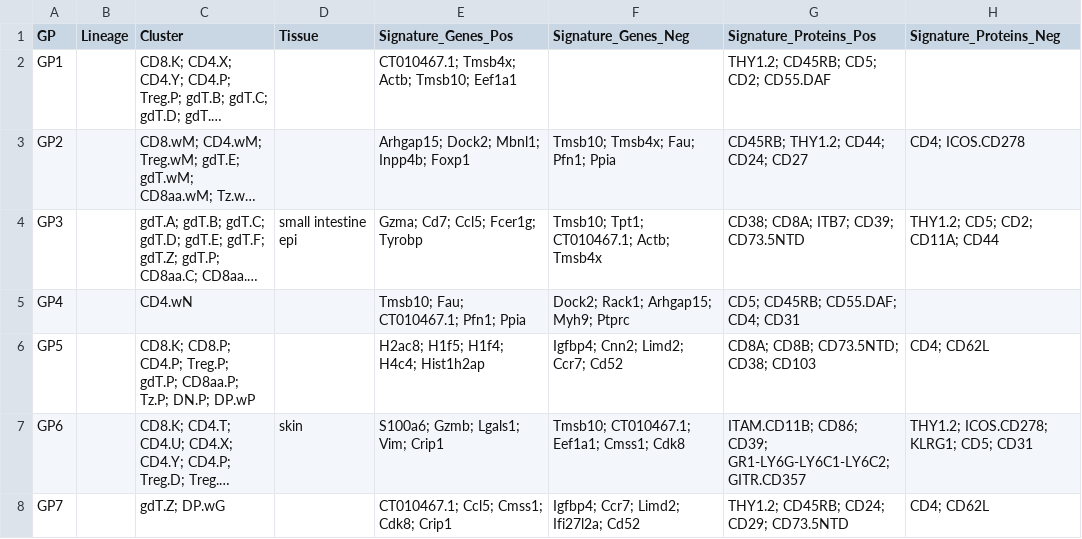
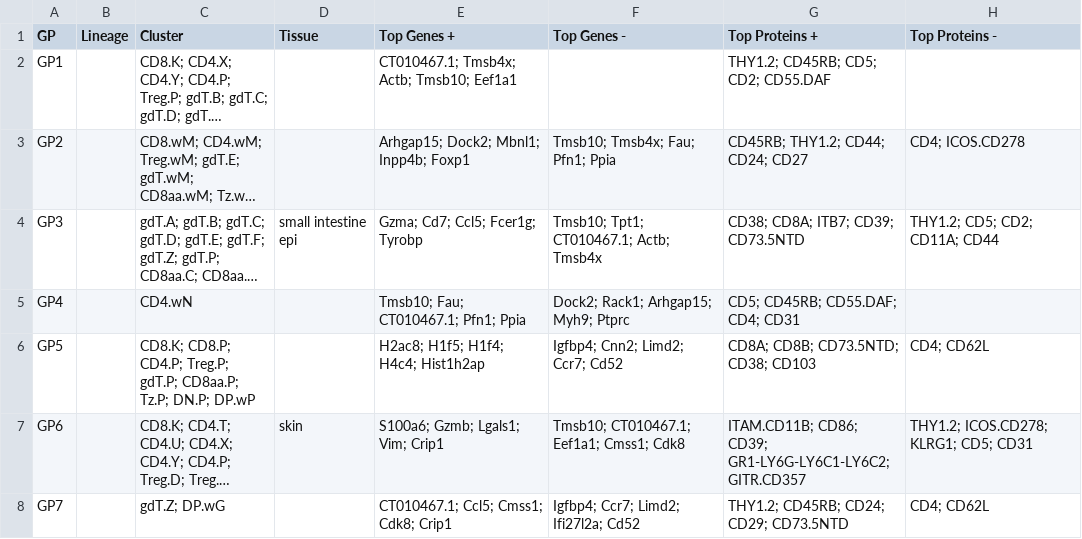
Before and after one commit to AgueroZZ/immgenT-GP-analysis, a CSV file: figures/generated/ExtendedDataTable1_GP_summary.csv, drawn as a sheet; only a part is shown; long unchanged cells end in …; the diff names each change by its address in the sheet, - before the commit and + after, or states it on an @@ line.

```diff
--- a/figures/generated/ExtendedDataTable1_GP_summary.csv
+++ b/figures/generated/ExtendedDataTable1_GP_summary.csv
-E1: Signature_Genes_Pos
+E1: Top Genes +
-F1: Signature_Genes_Neg
+F1: Top Genes -
-G1: Signature_Proteins_Pos
+G1: Top Proteins +
-H1: Signature_Proteins_Neg
+H1: Top Proteins -
```
Also changed, not shown: 8 other files.
